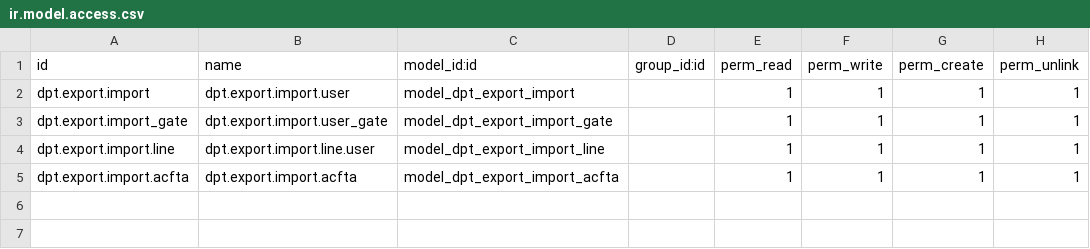
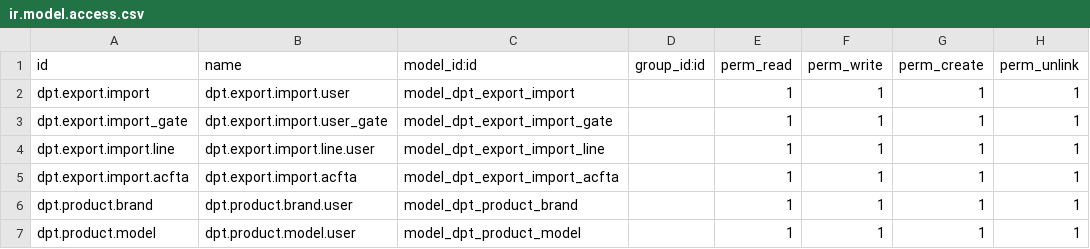
Before and after one commit to cuonglv176/Odoo-DPT, a CSV file: dpt_export_import/security/ir.model.access.csv, drawn as a sheet.

```diff
--- a/dpt_export_import/security/ir.model.access.csv
+++ b/dpt_export_import/security/ir.model.access.csv
@@ -5 +5,3 @@ dpt.export.import.line,dpt.export.import.line.user,model_dpt_export_import_line,
 dpt.export.import.acfta,dpt.export.import.acfta,model_dpt_export_import_acfta,,1,1,1,1
+dpt.product.brand,dpt.product.brand.user,model_dpt_product_brand,,1,1,1,1
+dpt.product.model,dpt.product.model.user,model_dpt_product_model,,1,1,1,1
```
Also changed, not shown: 5 other files.
